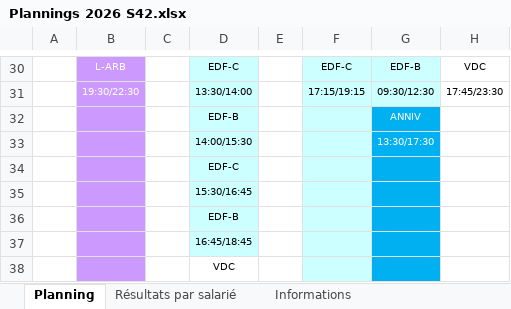
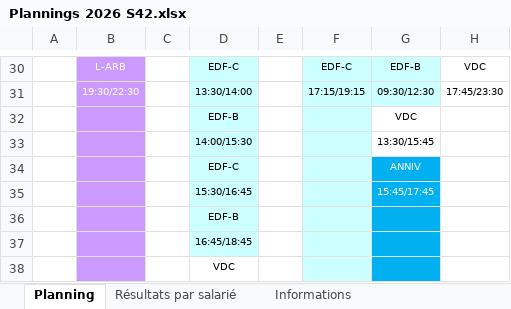
Before and after one commit to OhLaPey/planning-urbansoccer, an Excel workbook: Plannings 2026 S42.xlsx, sheet Planning, drawn as a sheet; only a part is shown, gaps mark what is left out; values as stored, in another font and other column widths than the file's, no borders; charts and pictures not drawn; removed rows and columns are numbered as before the commit, all else as after; the diff names each change by its address in the sheet, - before the commit and + after, or states it on an @@ line.

Commit message:
Sync planning SharePoint : S42

```diff
--- a/Plannings 2026 S42.xlsx (sheet Planning)
+++ b/Plannings 2026 S42.xlsx (sheet Planning)
+row 32:  |  |  | EDF-B |  |  | VDC
+row 33:  |  |  | 14:00/15:30 |  |  | 13:30/15:45
-D34: EDF-B
+D34: EDF-C
-row 33:  |  |  | 14:00/15:30 |  |  | 13:30/17:30
-row 34:  |  |  | EDF-C
-G35: (empty)
+G35: 15:45/17:45
```
Also changed, not shown: charts or pictures.
